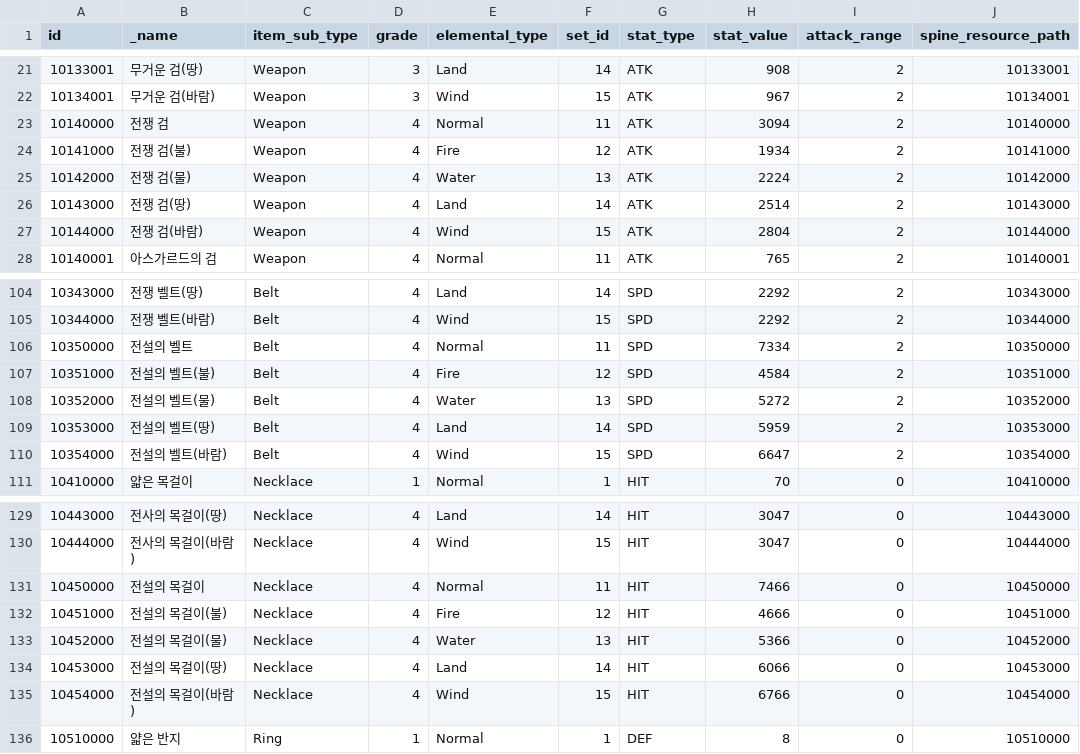
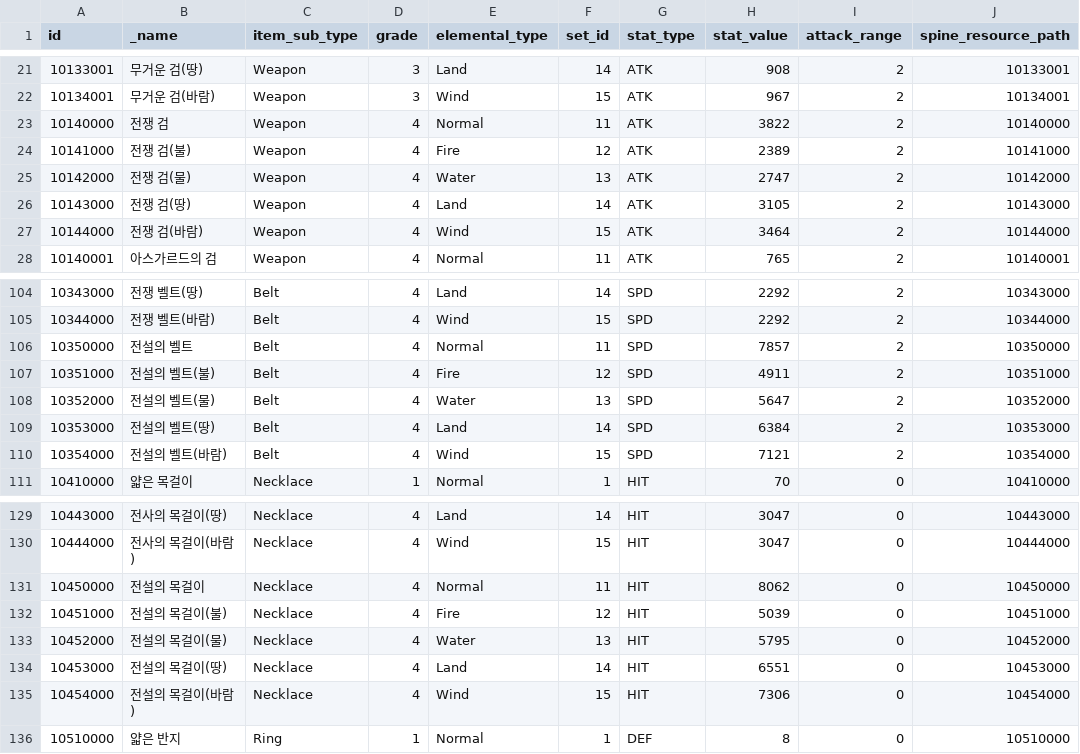
Before and after one commit to planetarium/lib9c, a CSV file: Lib9c/TableCSV/Item/EquipmentItemSheet.csv, drawn as a sheet; only a part is shown, gaps mark what is left out; the diff covers the shown part only.

```diff
--- a/Lib9c/TableCSV/Item/EquipmentItemSheet.csv
+++ b/Lib9c/TableCSV/Item/EquipmentItemSheet.csv
@@ -22,7 +22,7 @@ id,_name,item_sub_type,grade,elemental_type,set_id,stat_type,stat_value,attack_r
 10134001,무거운 검(바람),Weapon,3,Wind,15,ATK,967,2,10134001
-10140000,전쟁 검,Weapon,4,Normal,11,ATK,3094,2,10140000
-10141000,전쟁 검(불),Weapon,4,Fire,12,ATK,1934,2,10141000
-10142000,전쟁 검(물),Weapon,4,Water,13,ATK,2224,2,10142000
-10143000,전쟁 검(땅),Weapon,4,Land,14,ATK,2514,2,10143000
-10144000,전쟁 검(바람),Weapon,4,Wind,15,ATK,2804,2,10144000
+10140000,전쟁 검,Weapon,4,Normal,11,ATK,3822,2,10140000
+10141000,전쟁 검(불),Weapon,4,Fire,12,ATK,2389,2,10141000
+10142000,전쟁 검(물),Weapon,4,Water,13,ATK,2747,2,10142000
+10143000,전쟁 검(땅),Weapon,4,Land,14,ATK,3105,2,10143000
+10144000,전쟁 검(바람),Weapon,4,Wind,15,ATK,3464,2,10144000
 10140001,아스가르드의 검,Weapon,4,Normal,11,ATK,765,2,10140001
@@ -105,7 +105,7 @@ id,_name,item_sub_type,grade,elemental_type,set_id,stat_type,stat_value,attack_r
 10344000,전쟁 벨트(바람),Belt,4,Wind,15,SPD,2292,2,10344000
-10350000,전설의 벨트,Belt,4,Normal,11,SPD,7334,2,10350000
-10351000,전설의 벨트(불),Belt,4,Fire,12,SPD,4584,2,10351000
-10352000,전설의 벨트(물),Belt,4,Water,13,SPD,5272,2,10352000
-10353000,전설의 벨트(땅),Belt,4,Land,14,SPD,5959,2,10353000
-10354000,전설의 벨트(바람),Belt,4,Wind,15,SPD,6647,2,10354000
+10350000,전설의 벨트,Belt,4,Normal,11,SPD,7857,2,10350000
+10351000,전설의 벨트(불),Belt,4,Fire,12,SPD,4911,2,10351000
+10352000,전설의 벨트(물),Belt,4,Water,13,SPD,5647,2,10352000
+10353000,전설의 벨트(땅),Belt,4,Land,14,SPD,6384,2,10353000
+10354000,전설의 벨트(바람),Belt,4,Wind,15,SPD,7121,2,10354000
 10410000,얇은 목걸이,Necklace,1,Normal,1,HIT,70,0,10410000
@@ -130,7 +130,7 @@ id,_name,item_sub_type,grade,elemental_type,set_id,stat_type,stat_value,attack_r
 10444000,전사의 목걸이(바람),Necklace,4,Wind,15,HIT,3047,0,10444000
-10450000,전설의 목걸이,Necklace,4,Normal,11,HIT,7466,0,10450000
-10451000,전설의 목걸이(불),Necklace,4,Fire,12,HIT,4666,0,10451000
-10452000,전설의 목걸이(물),Necklace,4,Water,13,HIT,5366,0,10452000
-10453000,전설의 목걸이(땅),Necklace,4,Land,14,HIT,6066,0,10453000
-10454000,전설의 목걸이(바람),Necklace,4,Wind,15,HIT,6766,0,10454000
+10450000,전설의 목걸이,Necklace,4,Normal,11,HIT,8062,0,10450000
+10451000,전설의 목걸이(불),Necklace,4,Fire,12,HIT,5039,0,10451000
+10452000,전설의 목걸이(물),Necklace,4,Water,13,HIT,5795,0,10452000
+10453000,전설의 목걸이(땅),Necklace,4,Land,14,HIT,6551,0,10453000
+10454000,전설의 목걸이(바람),Necklace,4,Wind,15,HIT,7306,0,10454000
 10510000,얇은 반지,Ring,1,Normal,1,DEF,8,0,10510000
```
Also changed, not shown: 5 edited cells elsewhere in this file, Lib9c/TableCSV/Item/EquipmentItemOptionSheet.csv.
